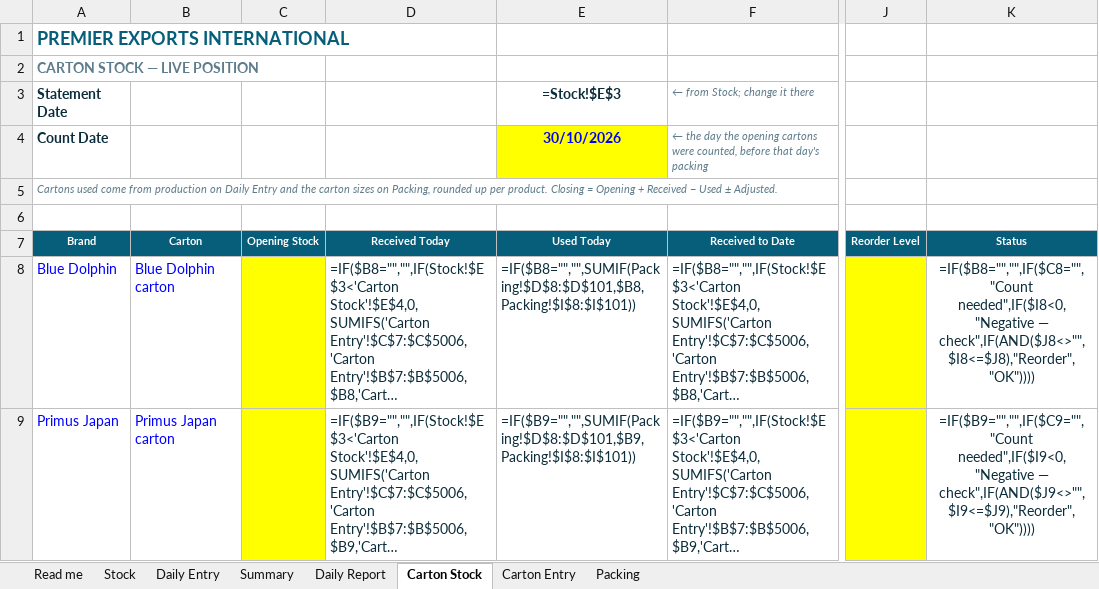
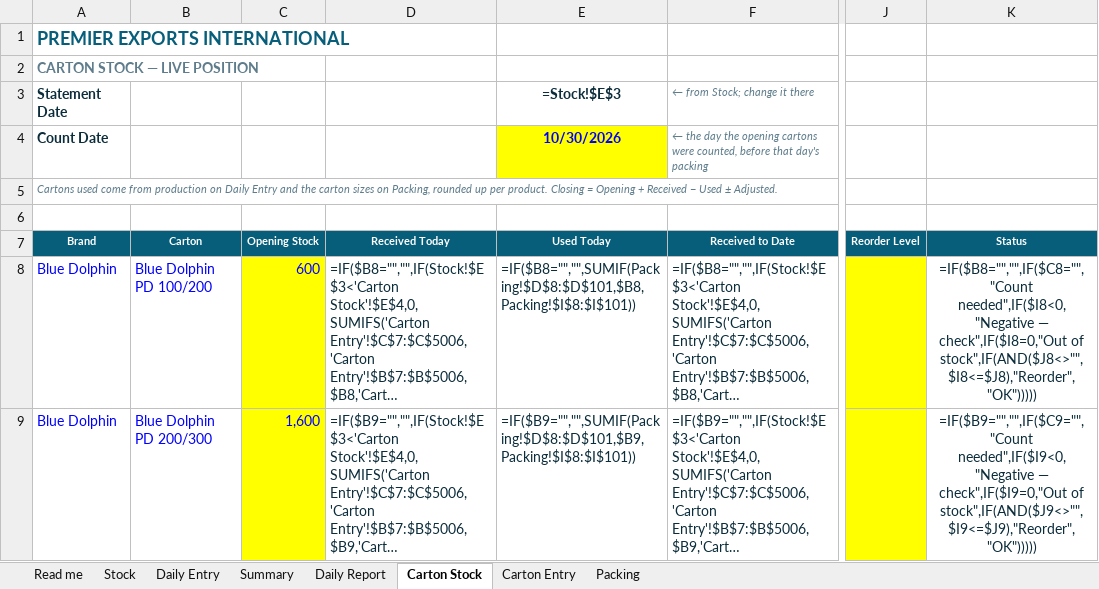
Before and after one commit to mrizan51/Website, an Excel workbook: stock-statement/Stock_Register.xlsx, sheet Carton Stock, drawn as a sheet; only a part is shown, gaps mark what is left out; long unchanged cells end in …; values as stored, in another font and other column widths than the file's, no borders; formulas without a stored value are shown as written; conditional formats not drawn; the diff covers the shown part only; the diff names each change by its address in the sheet, - before the commit and + after, or states it on an @@ line.

```diff
--- a/stock-statement/Stock_Register.xlsx (sheet Carton Stock)
+++ b/stock-statement/Stock_Register.xlsx (sheet Carton Stock)
-E4 (Used Today): 30/10/2026
+E4 (Used Today): 10/30/2026
-B8 (Carton): Blue Dolphin carton
+B8 (Carton): Blue Dolphin PD 100/200
-C8 (Opening Stock): (empty)
+C8 (Opening Stock): 600
-K8 (Status): …needed",IF($I8<0,"Negative — check",IF(AND($J8<>"",$I8<=$J8),"Reorder","OK"))))
+K8 (Status): …needed",IF($I8<0,"Negative — check",IF($I8=0,"Out of stock",IF(AND($J8<>"",$I8<=$J8),"Reorder","OK")))))
-A9 (Brand): Primus Japan
+A9 (Brand): Blue Dolphin
-B9 (Carton): Primus Japan carton
+B9 (Carton): Blue Dolphin PD 200/300
-C9 (Opening Stock): (empty)
+C9 (Opening Stock): 1,600
-K9 (Status): …needed",IF($I9<0,"Negative — check",IF(AND($J9<>"",$I9<=$J9),"Reorder","OK"))))
+K9 (Status): …needed",IF($I9<0,"Negative — check",IF($I9=0,"Out of stock",IF(AND($J9<>"",$I9<=$J9),"Reorder","OK")))))
```
Also changed, not shown: 101 edited cells elsewhere in this sheet, sheet Packing, sheet Summary, 2 other files.
